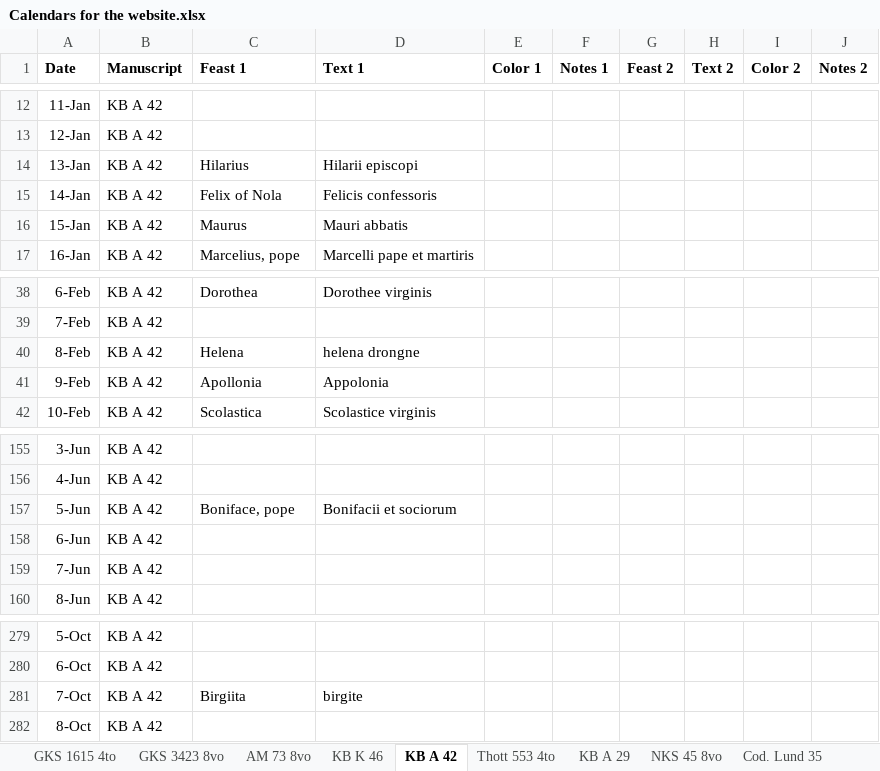
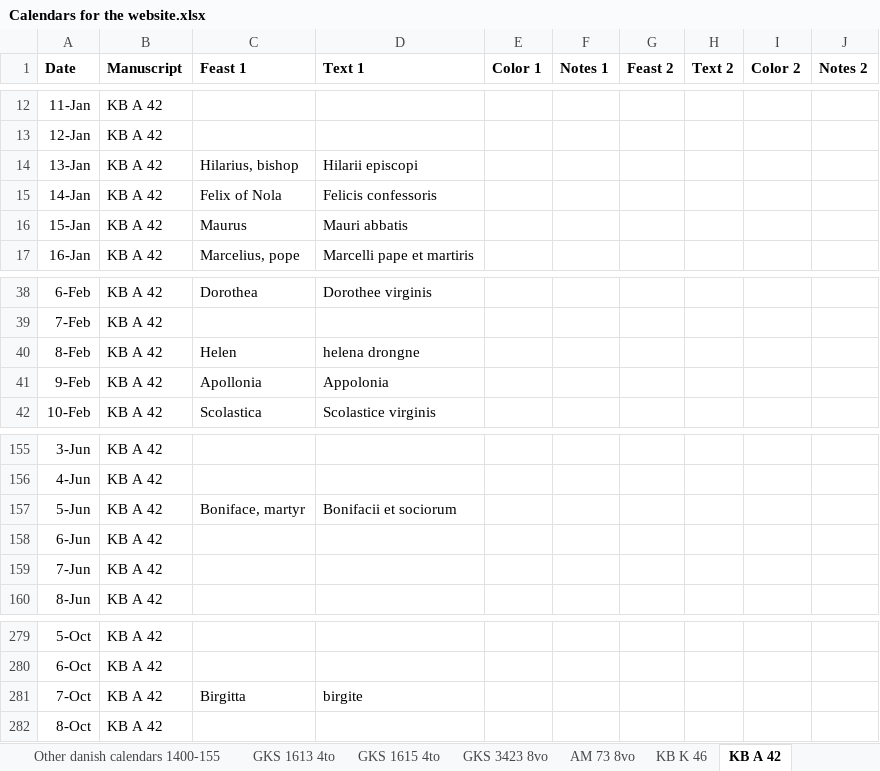
Before and after one commit to bedebok/Data, an Excel workbook: Calendars/Calendars for the website.xlsx, sheet KB A 42, drawn as a sheet; only a part is shown, gaps mark what is left out; values as stored, in another font and other column widths than the file's, no borders; the diff names each change by its address in the sheet, - before the commit and + after, or states it on an @@ line.

```diff
--- a/Calendars/Calendars for the website.xlsx (sheet KB A 42)
+++ b/Calendars/Calendars for the website.xlsx (sheet KB A 42)
+sheet tab: Other danish calendars 1400-155
+sheet tab: GKS 1613 4to
-C14 (Feast 1): Hilarius
+C14 (Feast 1): Hilarius, bishop
-C40 (Feast 1): Helena
+C40 (Feast 1): Helen
-C157 (Feast 1): Boniface, pope
+C157 (Feast 1): Boniface, martyr
-C281 (Feast 1): Birgiita
+C281 (Feast 1): Birgitta
```
Also changed, not shown: sheet KB K 46, sheet GKS 3423 8vo, sheet AM 73 8vo, sheet Cod. Lund 35, sheet Thott 553 4to, sheet NKS 45 8vo, 2 more sheets.
